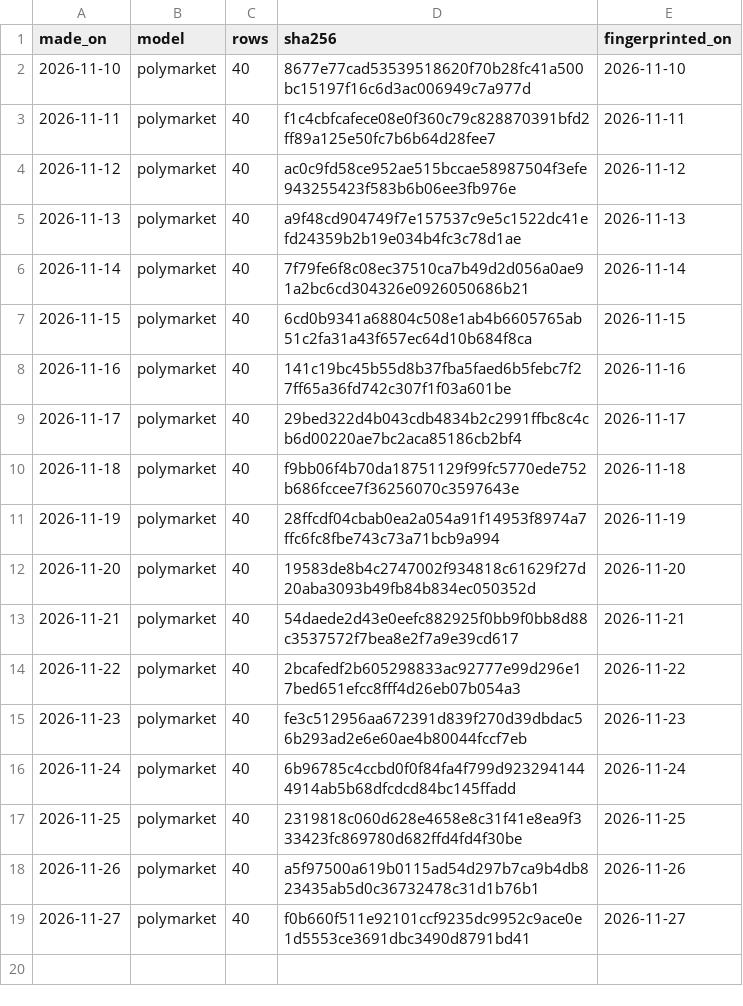
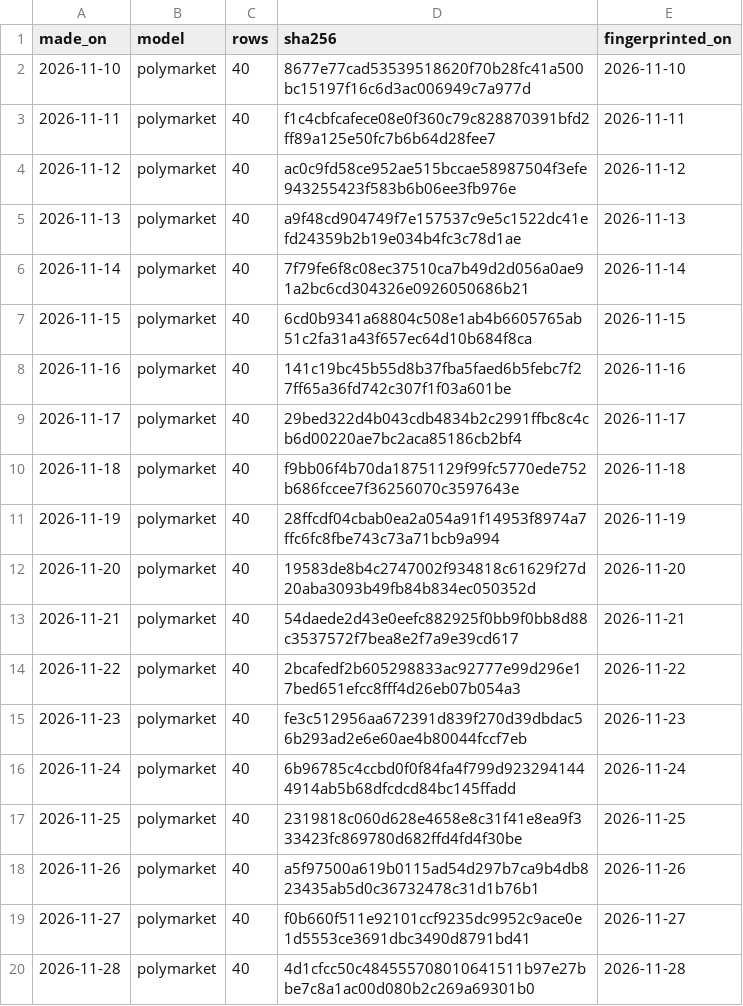
Before and after one commit to Normansrule/world-predictor, a CSV file: predictions/bet_seals.csv, drawn as a sheet.

Commit message:
Update predictions and results (2026-11-28)

```diff
--- a/predictions/bet_seals.csv
+++ b/predictions/bet_seals.csv
@@ -19 +19,2 @@ made_on,model,rows,sha256,fingerprinted_on
 2026-11-27,polymarket,40,f0b660f511e92101ccf9235dc9952c9ace0e1d5553ce3691dbc3490d8791bd41,2026-11-27
+2026-11-28,polymarket,40,4d1cfcc50c484555708010641511b97e27bbe7c8a1ac00d080b2c269a69301b0,2026-11-28
```
Also changed, not shown: results/monitor.csv, results/spike_backtest.csv, 14 other files.
